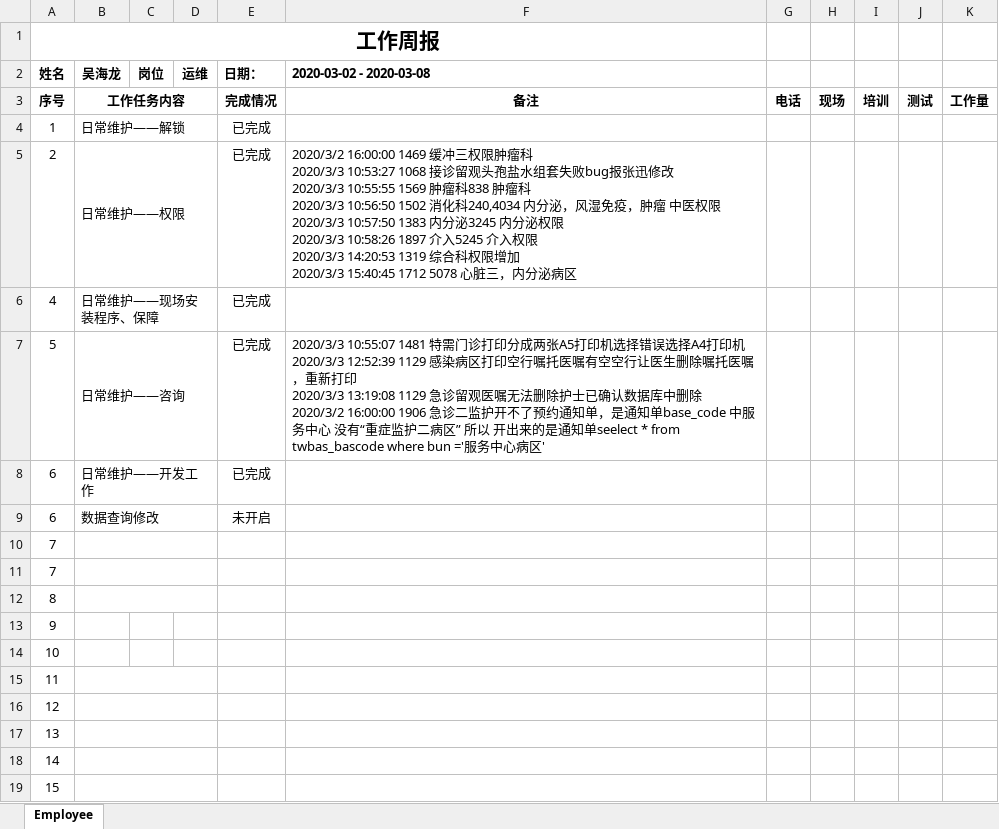
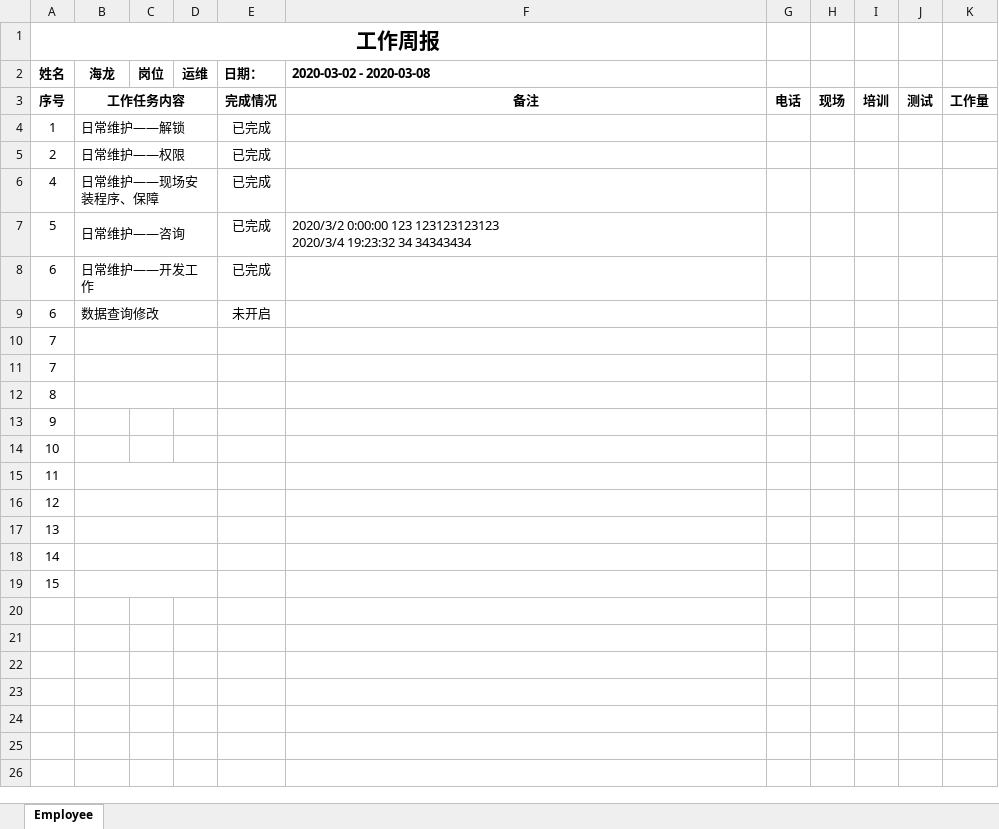
Before and after one commit to huzuohuyou/Cloud.His, an Excel workbook: src/Capinfo.Web.Host/wwwroot/工作周报_吴海龙.xlsx, sheet Employee, drawn as a sheet; values as stored, in another font and other column widths than the file's, no borders; ↵ is a line break in a cell; the diff names each change by its address in the sheet, - before the commit and + after, or states it on an @@ line.

```diff
--- a/src/Capinfo.Web.Host/wwwroot/工作周报_吴海龙.xlsx (sheet Employee)
+++ b/src/Capinfo.Web.Host/wwwroot/工作周报_吴海龙.xlsx (sheet Employee)
-B2: 吴海龙
+B2: 海龙
-F5 (2020-03-02 - 2020-03-08): 2020/3/2 16:00:00 1469 缓冲三权限肿瘤科 ↵ 2020/3/3 10:53:27 1068 接诊留观头孢盐水组套失败bug报张迅修改 ↵ 2020/3/3 10:55:55 1569 肿瘤科838 肿瘤科 ↵ 2020/3/3 10:56:50 1502 消化科240,4034 内分泌，风湿免疫，肿瘤 中医权限 ↵ 2020/3/3 10:57:50 1383 内分泌3245 内分泌权限 ↵ 2020/3/3 10:58:26 1897 介入5245 介入权限 ↵ 2020/3/3 14:20:53 1319 综合科权限增加 ↵ 2020/3/3 15:40:45 1712 5078 心脏三，内分泌病区
+F5 (2020-03-02 - 2020-03-08): (empty)
-F7 (2020-03-02 - 2020-03-08): 2020/3/3 10:55:07 1481 特需门诊打印分成两张A5打印机选择错误选择A4打印机 ↵ 2020/3/3 12:52:39 1129 感染病区打印空行嘱托医嘱有空空行让医生删除嘱托医嘱，重新打印 ↵ 2020/3/3 13:19:08 1129 急诊留观医嘱无法删除护士已确认数据库中删除 ↵ 2020/3/2 16:00:00 1906 急诊二监护开不了预约通知单，是通知单base_code 中服务中心 没有“重症监护二病区” 所以 开出来的是通知单seelect * from twbas_bascode where bun ='服务中心病区'
+F7 (2020-03-02 - 2020-03-08): 2020/3/2 0:00:00 123 123123123123 ↵ 2020/3/4 19:23:32 34 34343434
```
Also changed, not shown: 1 other file.
